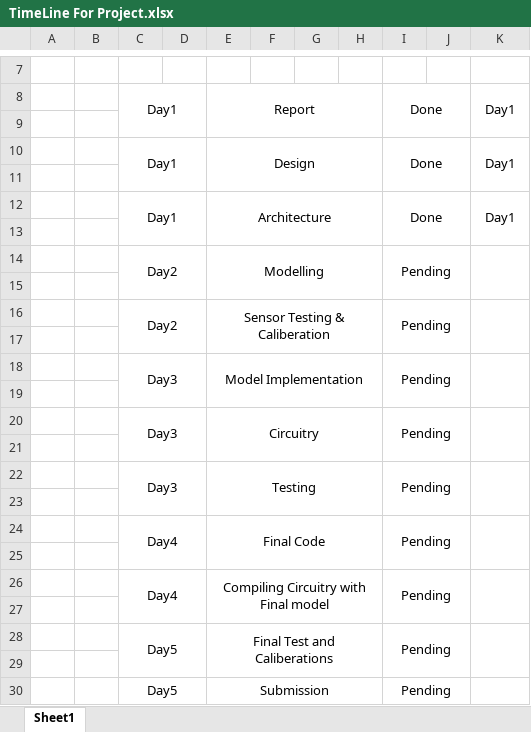
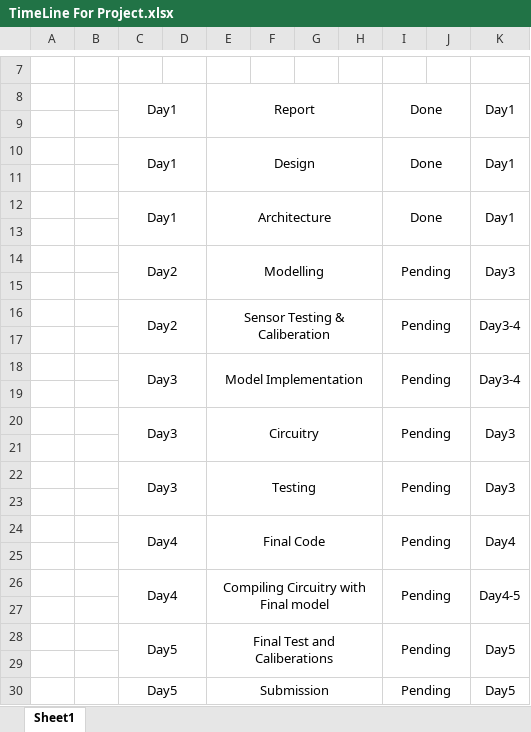
Before and after one commit to ARSSAP/TechWiz-IOT-2023, an Excel workbook: Inferno/Logs/TimeLine For Project.xlsx, sheet Sheet1, drawn as a sheet; only a part is shown, gaps mark what is left out; values as stored, in another font and other column widths than the file's, no borders; conditional formats not drawn; the diff names each change by its address in the sheet, - before the commit and + after, or states it on an @@ line.

```diff
--- a/Inferno/Logs/TimeLine For Project.xlsx (sheet Sheet1)
+++ b/Inferno/Logs/TimeLine For Project.xlsx (sheet Sheet1)
-K14: (empty)
+K14: Day3
-K16: (empty)
+K16: Day3-4
-K18: (empty)
+K18: Day3-4
-K20: (empty)
+K20: Day3
-K22: (empty)
+K22: Day3
-K24: (empty)
+K24: Day4
-K26: (empty)
+K26: Day4-5
-K28: (empty)
+K28: Day5
-K30: (empty)
+K30: Day5
```
Also changed, not shown: Inferno/Logs/Expense Sheet Infernos.xlsx.
